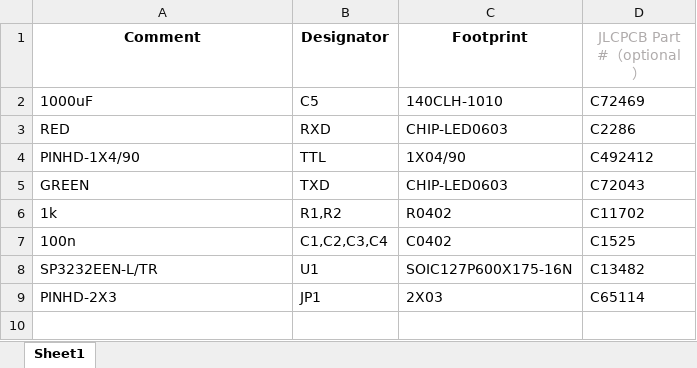
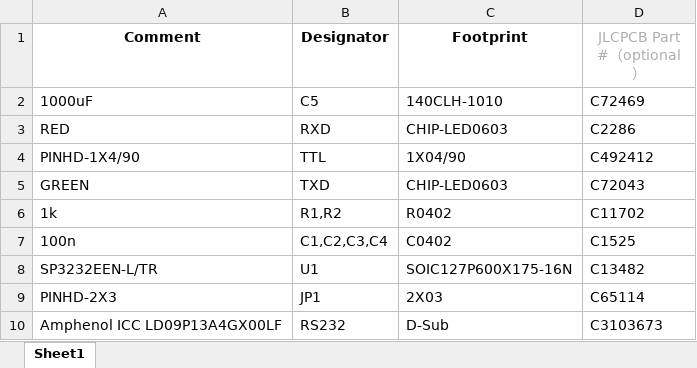
Before and after one commit to ripper121/RoboTrickler, an Excel workbook: Hardware/RS232/BOM_JLCSMT.xlsx, sheet Sheet1, drawn as a sheet; values as stored, in another font and other column widths than the file's, no borders; the diff names each change by its address in the sheet, - before the commit and + after, or states it on an @@ line.

```diff
--- a/Hardware/RS232/BOM_JLCSMT.xlsx (sheet Sheet1)
+++ b/Hardware/RS232/BOM_JLCSMT.xlsx (sheet Sheet1)
+row 10: Amphenol ICC LD09P13A4GX00LF | RS232 | D-Sub | C3103673
```
Also changed, not shown: Hardware/RS232/JLCSMT_CPL.xlsx, 13 other files.
